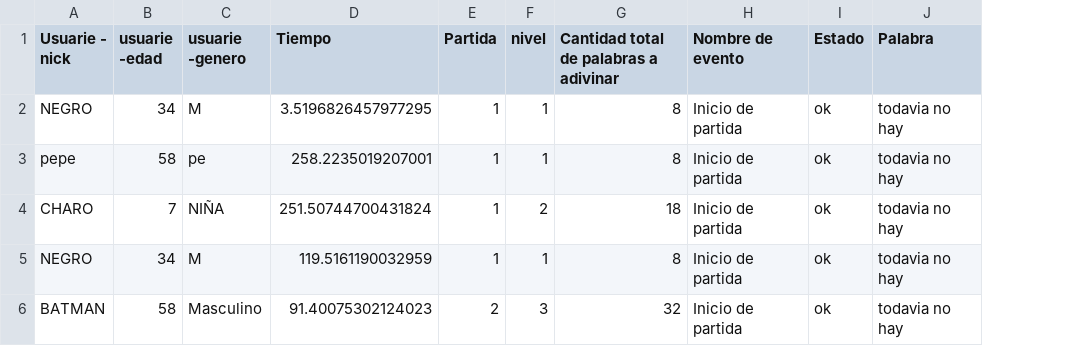
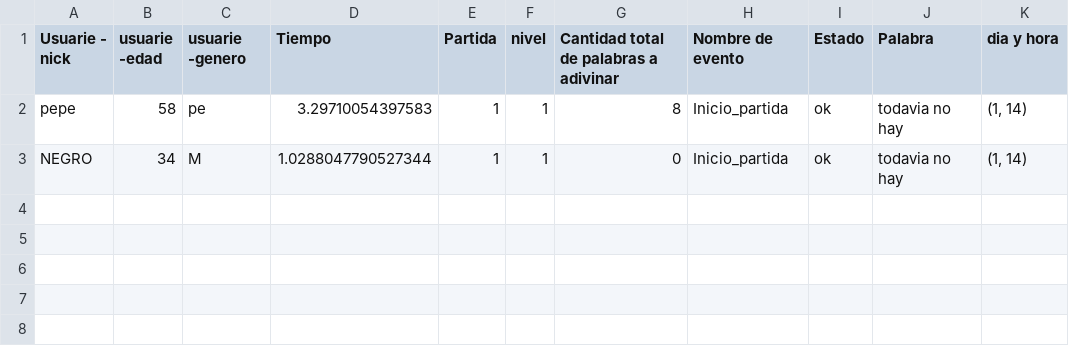
Before and after one commit to Nelux1/MemPy, a CSV file: MemPy/datos_estadisticos.csv, drawn as a sheet; removed rows and columns are numbered as before the commit, all else as after; the diff names each change by its address in the sheet, - before the commit and + after, or states it on an @@ line.

```diff
--- a/MemPy/datos_estadisticos.csv
+++ b/MemPy/datos_estadisticos.csv
+column K (dia y hora), rows 2-3: (1, 14) | (1, 14)
-row 2: NEGRO | 34 | M | 3.5196826457977295 | 1 | 1 | 8 | Inicio de partida | ok | todavia no hay
-D2 (Tiempo): 258.2235019207001
+D2 (Tiempo): 3.29710054397583
-H2 (Nombre de evento): Inicio de partida
+H2 (Nombre de evento): Inicio_partida
-row 4: CHARO | 7 | NIÑA | 251.50744700431824 | 1 | 2 | 18 | Inicio de partida | ok | todavia no hay
-D3 (Tiempo): 119.5161190032959
+D3 (Tiempo): 1.0288047790527344
-G3: 8
+G3: 0
-H3 (Nombre de evento): Inicio de partida
+H3 (Nombre de evento): Inicio_partida
-row 6: BATMAN | 58 | Masculino | 91.40075302124023 | 2 | 3 | 32 | Inicio de partida | ok | todavia no hay
```
Also changed, not shown: 11 other files.
